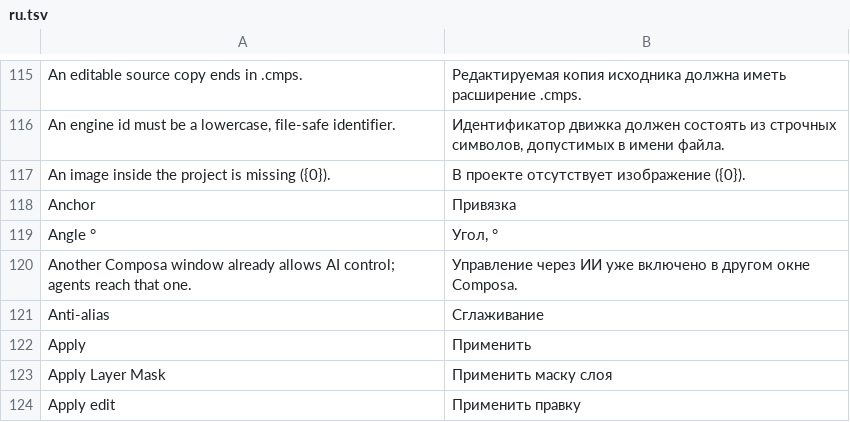
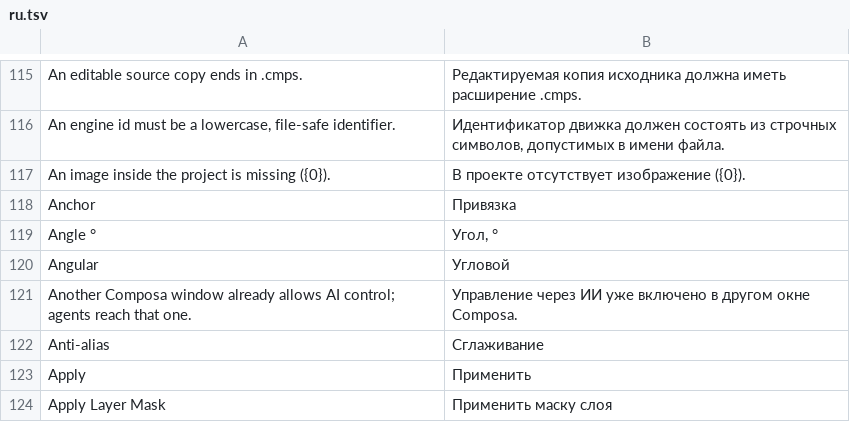
Before and after one commit to alvasafin-art/Composa, a TSV file: src/Composa.App/Localization/ru.tsv, drawn as a sheet; only a part is shown, gaps mark what is left out; the shorter side is filled out with more unchanged rows; the diff names each change by its address in the sheet, - before the commit and + after, or states it on an @@ line.

```diff
--- a/src/Composa.App/Localization/ru.tsv
+++ b/src/Composa.App/Localization/ru.tsv
+row 120: Angular | Угловой
```
Also changed, not shown: 12 other files.
